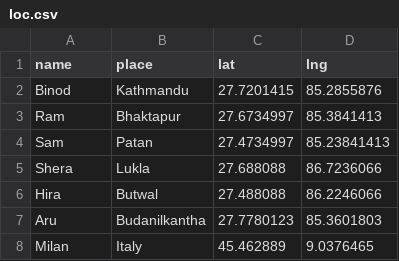
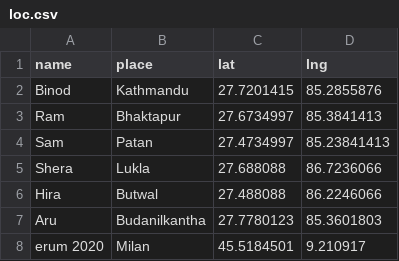
Before and after one commit to bjungbogati/flexdash_map, a CSV file: loc.csv, drawn as a sheet.

Commit message:
Update loc.csv

```diff
--- a/loc.csv
+++ b/loc.csv
@@ -7,2 +7,2 @@ Hira, Butwal, 27.488088, 86.2246066
 Aru, Budanilkantha, 27.7780123, 85.3601803
-Milan, Italy, 45.462889,9.0376465
+erum 2020, Milan, 45.5184501,9.210917
```
